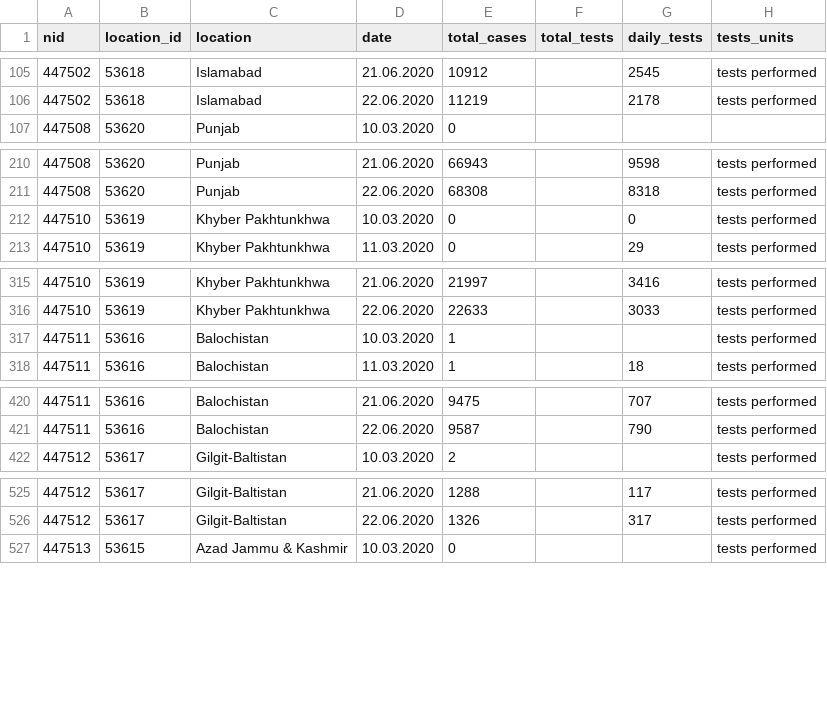
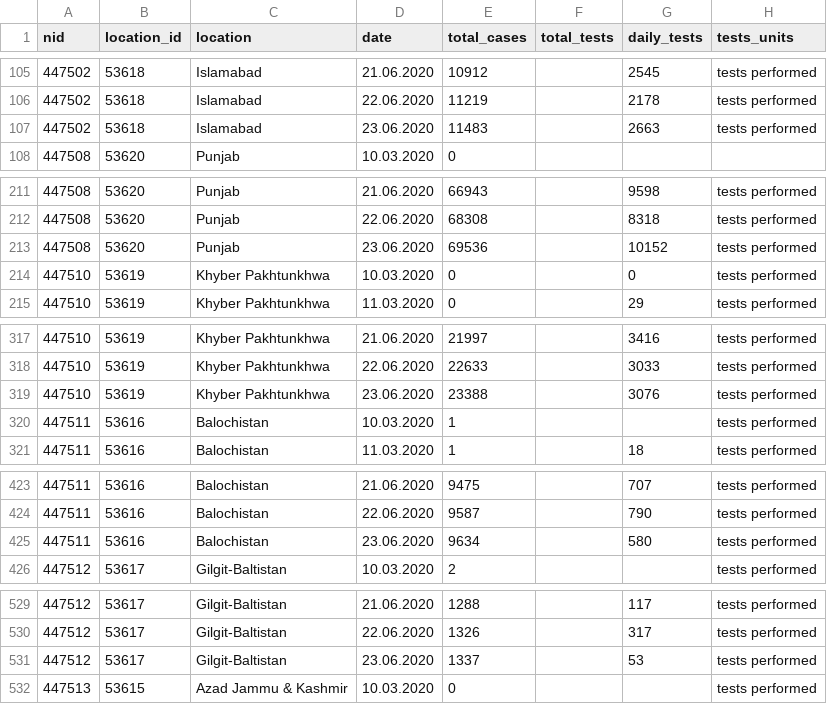
Before and after one commit to beoutbreakprepared/nCoV2019, a CSV file: testing/data/pakistan_subnationals/pakistan_admin1_tests.csv, drawn as a sheet; only a part is shown, gaps mark what is left out; the diff covers the shown part only.

```diff
--- a/testing/data/pakistan_subnationals/pakistan_admin1_tests.csv
+++ b/testing/data/pakistan_subnationals/pakistan_admin1_tests.csv
@@ -106,2 +106,3 @@ nid,location_id,location,date,total_cases,total_tests,daily_tests,tests_units
 447502,53618,Islamabad,22.06.2020,11219,,2178,tests performed
+447502,53618,Islamabad,23.06.2020,11483,,2663,tests performed
 447508,53620,Punjab,10.03.2020,0,,,
@@ -211,2 +212,3 @@ nid,location_id,location,date,total_cases,total_tests,daily_tests,tests_units
 447508,53620,Punjab,22.06.2020,68308,,8318,tests performed
+447508,53620,Punjab,23.06.2020,69536,,10152,tests performed
 447510,53619,Khyber Pakhtunkhwa,10.03.2020,0,,0,tests performed
@@ -316,2 +318,3 @@ nid,location_id,location,date,total_cases,total_tests,daily_tests,tests_units
 447510,53619,Khyber Pakhtunkhwa,22.06.2020,22633,,3033,tests performed
+447510,53619,Khyber Pakhtunkhwa,23.06.2020,23388,,3076,tests performed
 447511,53616,Balochistan,10.03.2020,1,,,tests performed
@@ -421,2 +424,3 @@ nid,location_id,location,date,total_cases,total_tests,daily_tests,tests_units
 447511,53616,Balochistan,22.06.2020,9587,,790,tests performed
+447511,53616,Balochistan,23.06.2020,9634,,580,tests performed
 447512,53617,Gilgit-Baltistan,10.03.2020,2,,,tests performed
@@ -526,2 +530,3 @@ nid,location_id,location,date,total_cases,total_tests,daily_tests,tests_units
 447512,53617,Gilgit-Baltistan,22.06.2020,1326,,317,tests performed
+447512,53617,Gilgit-Baltistan,23.06.2020,1337,,53,tests performed
 447513,53615,Azad Jammu & Kashmir,10.03.2020,0,,,tests performed
```
Also changed, not shown: 2 added rows elsewhere in this file, testing/data/brazilian_subnationals/sergipe_tests.csv, testing/data/cyprus_tests.csv, 1 other file.
